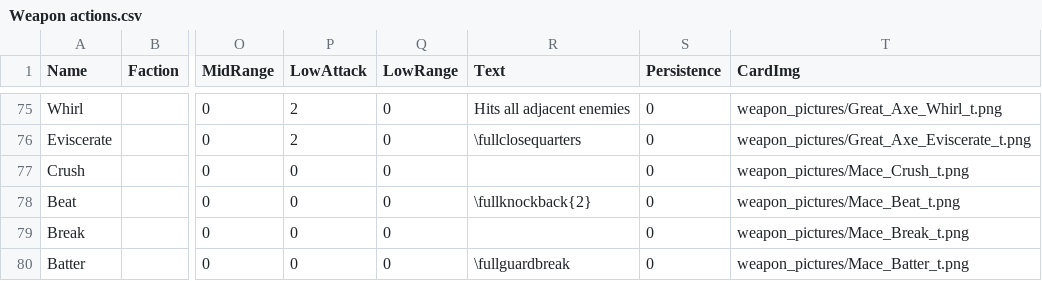
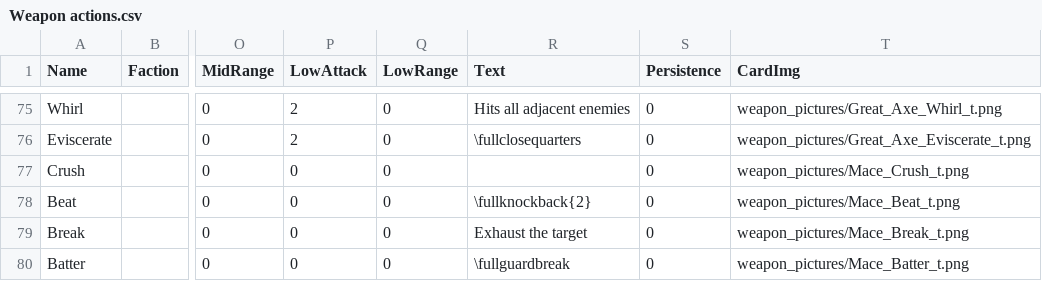
Before and after one commit to thesilencelies/mobileSuitGame, a CSV file: Weapon actions.csv, drawn as a sheet; only a part is shown, gaps mark what is left out; the diff names each change by its address in the sheet, - before the commit and + after, or states it on an @@ line.

```diff
--- a/Weapon actions.csv
+++ b/Weapon actions.csv
-R79 (Text): (empty)
+R79 (Text): Exhaust the target
```
Also changed, not shown: Pilot actions.csv, 1 other file.
